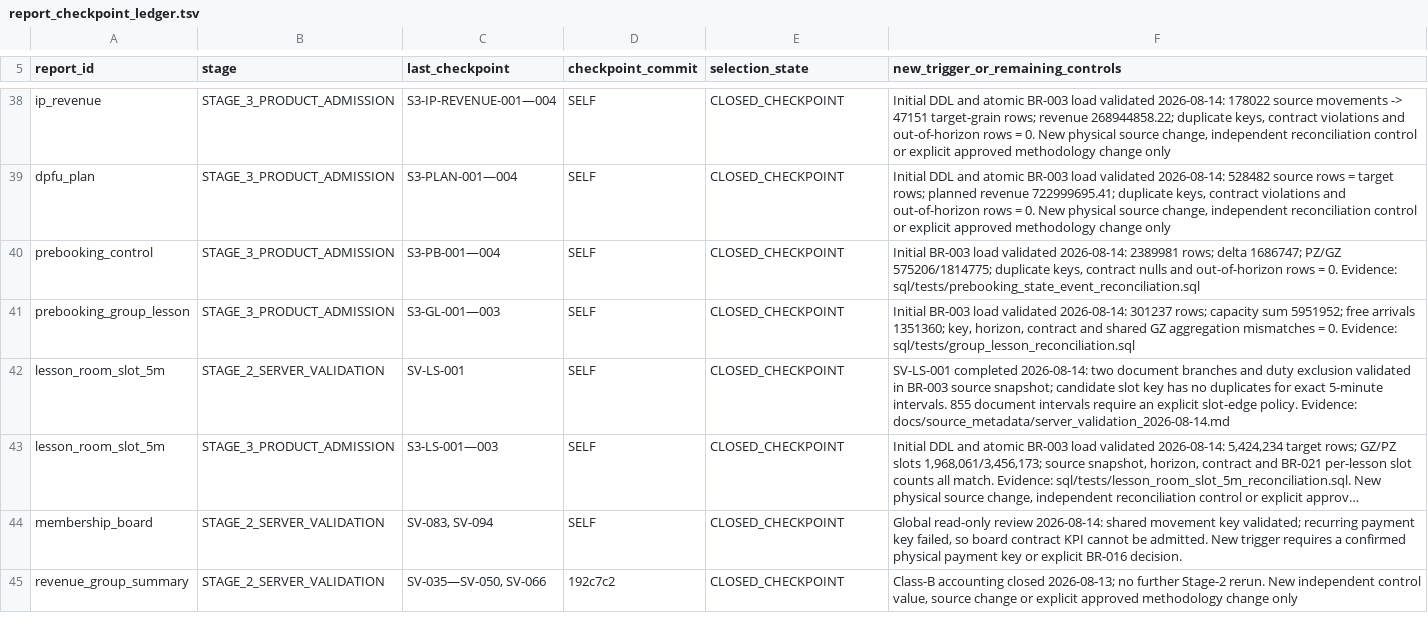
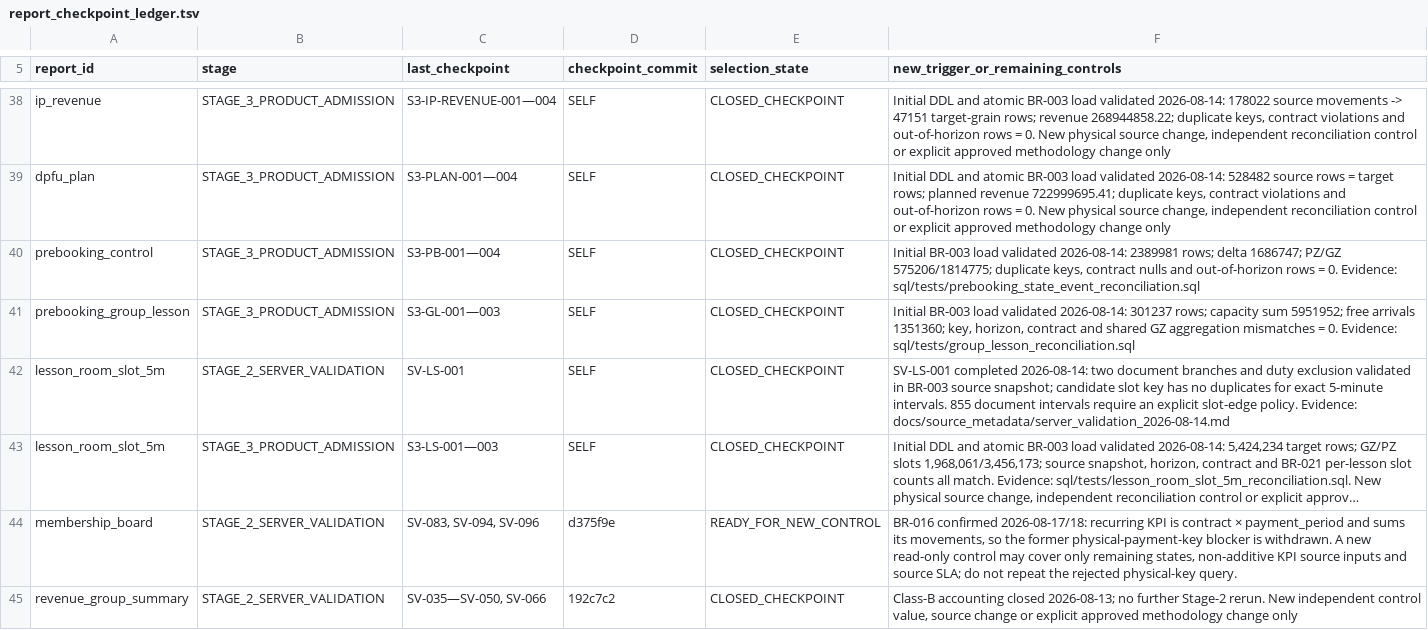
Before and after one commit to ilvkalinin/1c_to_powerBi, a TSV file: .agents/report_checkpoint_ledger.tsv, drawn as a sheet; only a part is shown, gaps mark what is left out; long unchanged cells end in …; removed rows and columns are numbered as before the commit, all else as after; the diff names each change by its address in the sheet, - before the commit and + after, or states it on an @@ line.

Commit message:
docs: reconcile source control eligibility

```diff
--- a/.agents/report_checkpoint_ledger.tsv
+++ b/.agents/report_checkpoint_ledger.tsv
-row 44: membership_board | STAGE_2_SERVER_VALIDATION | SV-083, SV-094 | SELF | CLOSED_CHECKPOINT | Global read-only review 2026-08-14: shared movement key validated; recurring payment key failed, so board contract KPI cannot be admitted. New trigger requires a confirmed physical payment key or explicit BR-016 decision.
+row 44: membership_board | STAGE_2_SERVER_VALIDATION | SV-083, SV-094, SV-096 | d375f9e | READY_FOR_NEW_CONTROL | BR-016 confirmed 2026-08-17/18: recurring KPI is contract × payment_period and sums its movements, so the former physical-payment-key blocker is withdrawn. A new read-only control may cover only remaining states, non-additive KPI source inputs and source SLA; do not repeat the rejected physical-key query.
```
Also changed, not shown: 1 other file.
